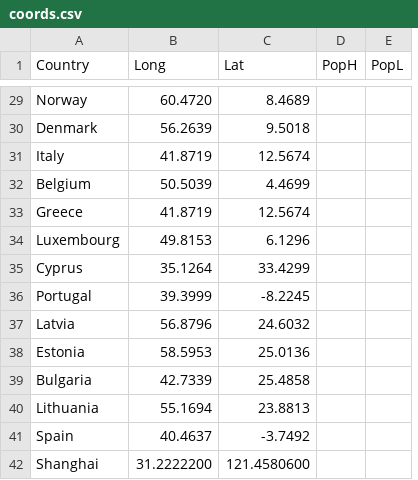
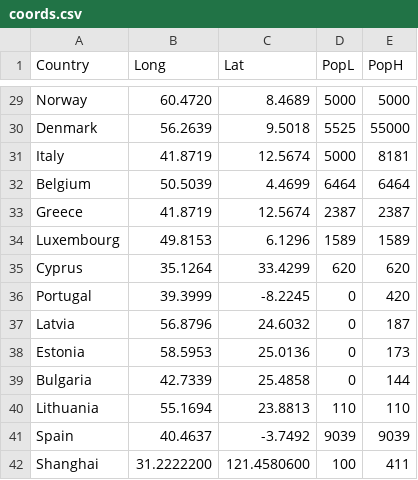
Before and after one commit to esztvi/my-cdv-fall19, a CSV file: my-work/data_story/7_outsidepopulation_en/coords.csv, drawn as a sheet; only a part is shown, gaps mark what is left out; removed rows and columns are numbered as before the commit, all else as after; the diff covers the shown part only; the diff names each change by its address in the sheet, - before the commit and + after, or states it on an @@ line.

Commit message:
added populations

```diff
--- a/my-work/data_story/7_outsidepopulation_en/coords.csv
+++ b/my-work/data_story/7_outsidepopulation_en/coords.csv
-column D (PopH), empty
+column E (PopH), rows 29-42: 5000 | 55000 | 8181 | 6464 | 2387 | 1589 | 620 | 420 | 187 | 173 | 144 | 110 | 9039 | 411
-D29 (PopL): (empty)
+D29 (PopL): 5000
-D30 (PopL): (empty)
+D30 (PopL): 5525
-D31 (PopL): (empty)
+D31 (PopL): 5000
-D32 (PopL): (empty)
+D32 (PopL): 6464
-D33 (PopL): (empty)
+D33 (PopL): 2387
-D34 (PopL): (empty)
+D34 (PopL): 1589
-D35 (PopL): (empty)
+D35 (PopL): 620
-D36:D39 (PopL): (empty)
+D36:D39 (PopL): 0
-D40 (PopL): (empty)
+D40 (PopL): 110
-D41 (PopL): (empty)
+D41 (PopL): 9039
-D42 (PopL): (empty)
+D42 (PopL): 100
```
Also changed, not shown: 29 edited cells elsewhere in this file.
